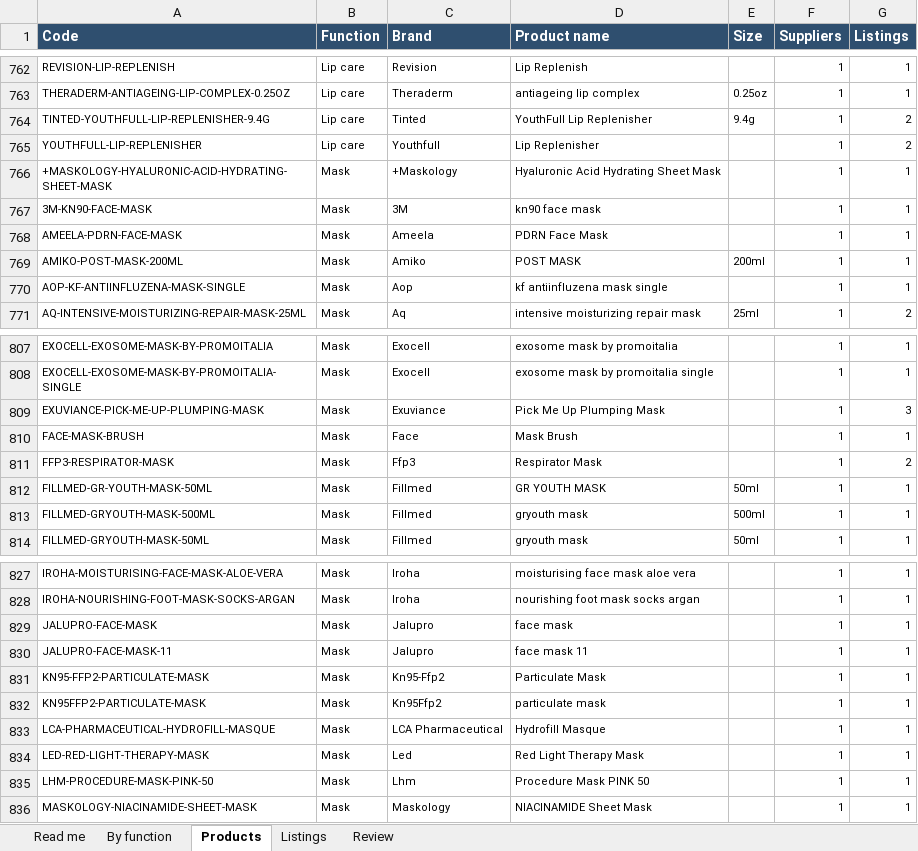
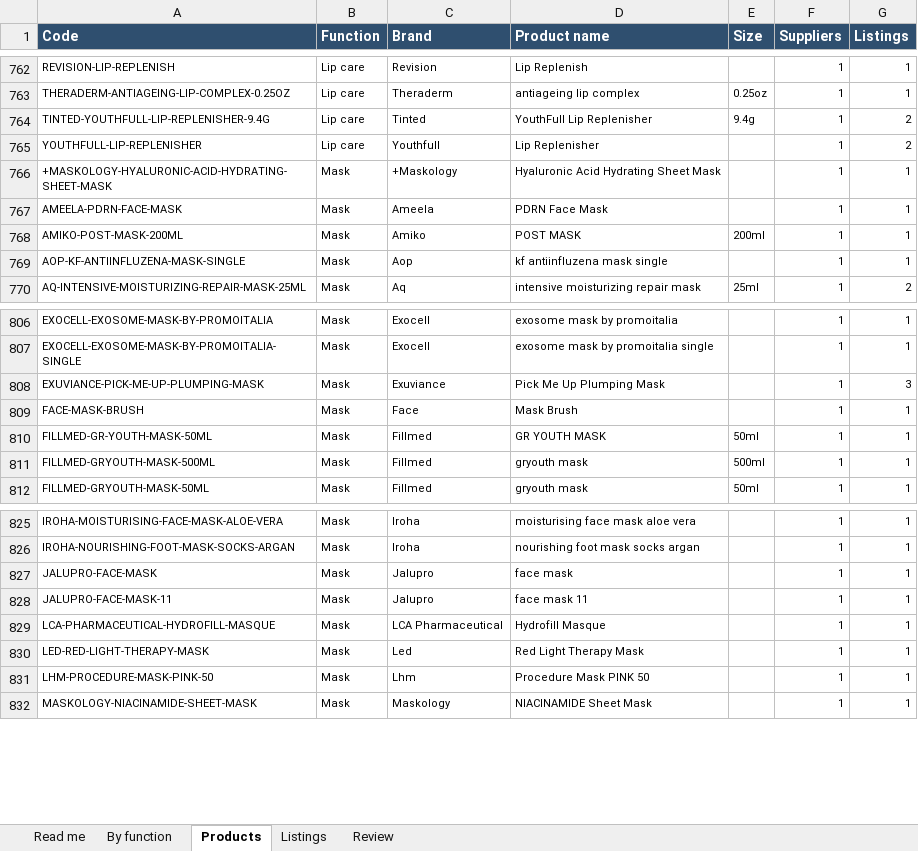
Before and after one commit to asghariresearcher1918-cyber/product-matching, an Excel workbook: output/category_09_skincare.xlsx, sheet Products, drawn as a sheet; only a part is shown, gaps mark what is left out; values as stored, in another font and other column widths than the file's, no borders; the diff names each change by its address in the sheet, - before the commit and + after, or states it on an @@ line.

```diff
--- a/output/category_09_skincare.xlsx (sheet Products)
+++ b/output/category_09_skincare.xlsx (sheet Products)
-row 767: 3M-KN90-FACE-MASK | Mask | 3M | kn90 face mask |  | 1 | 1
-row 811: FFP3-RESPIRATOR-MASK | Mask | Ffp3 | Respirator Mask |  | 1 | 2
-row 831: KN95-FFP2-PARTICULATE-MASK | Mask | Kn95-Ffp2 | Particulate Mask |  | 1 | 1
-row 832: KN95FFP2-PARTICULATE-MASK | Mask | Kn95Ffp2 | particulate mask |  | 1 | 1
```
Also changed, not shown: sheet Listings, sheet Read me, sheet By function, output/category_11_consumables.xlsx, output/master_catalogue.xlsx, 15 other files.
